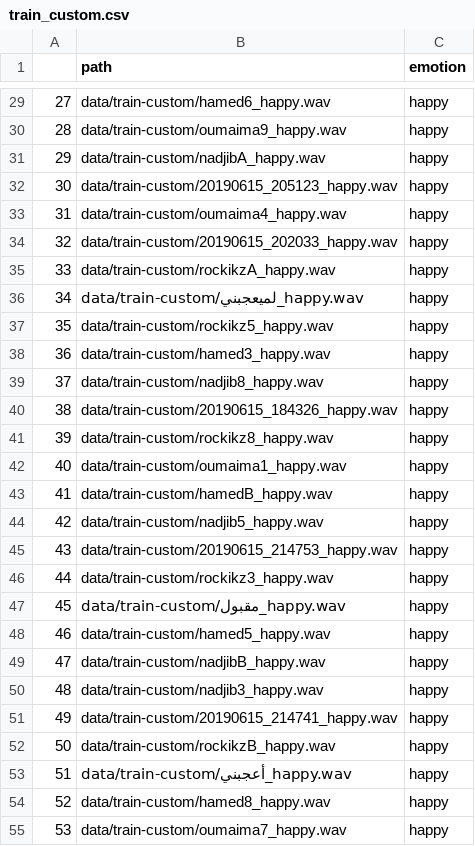
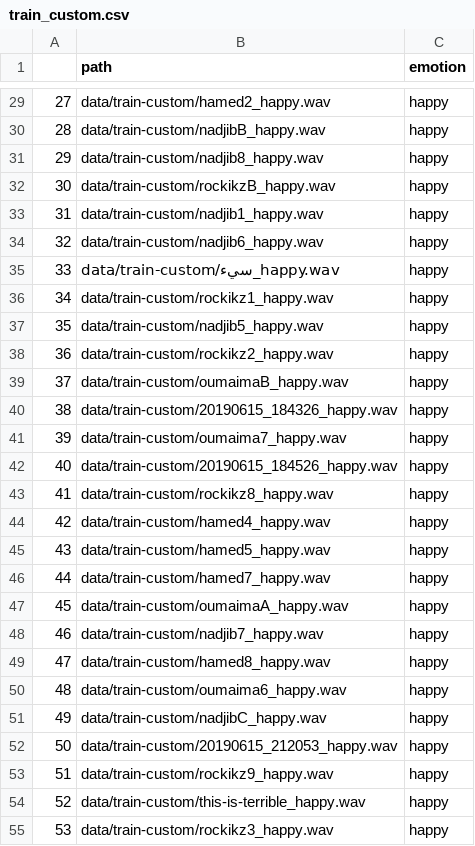
Before and after one commit to QuantumArjun/Emote-X, a CSV file: emotion-recognition-using-speech/train_custom.csv, drawn as a sheet; only a part is shown, gaps mark what is left out; the diff covers the shown part only.

```diff
--- a/emotion-recognition-using-speech/train_custom.csv
+++ b/emotion-recognition-using-speech/train_custom.csv
@@ -29,27 +29,27 @@
-27,data/train-custom/hamed6_happy.wav,happy
-28,data/train-custom/oumaima9_happy.wav,happy
-29,data/train-custom/nadjibA_happy.wav,happy
-30,data/train-custom/20190615_205123_happy.wav,happy
-31,data/train-custom/oumaima4_happy.wav,happy
-32,data/train-custom/20190615_202033_happy.wav,happy
-33,data/train-custom/rockikzA_happy.wav,happy
-34,data/train-custom/لميعجبني_happy.wav,happy
-35,data/train-custom/rockikz5_happy.wav,happy
-36,data/train-custom/hamed3_happy.wav,happy
-37,data/train-custom/nadjib8_happy.wav,happy
+27,data/train-custom/hamed2_happy.wav,happy
+28,data/train-custom/nadjibB_happy.wav,happy
+29,data/train-custom/nadjib8_happy.wav,happy
+30,data/train-custom/rockikzB_happy.wav,happy
+31,data/train-custom/nadjib1_happy.wav,happy
+32,data/train-custom/nadjib6_happy.wav,happy
+33,data/train-custom/سيء_happy.wav,happy
+34,data/train-custom/rockikz1_happy.wav,happy
+35,data/train-custom/nadjib5_happy.wav,happy
+36,data/train-custom/rockikz2_happy.wav,happy
+37,data/train-custom/oumaimaB_happy.wav,happy
 38,data/train-custom/20190615_184326_happy.wav,happy
-39,data/train-custom/rockikz8_happy.wav,happy
-40,data/train-custom/oumaima1_happy.wav,happy
-41,data/train-custom/hamedB_happy.wav,happy
-42,data/train-custom/nadjib5_happy.wav,happy
-43,data/train-custom/20190615_214753_happy.wav,happy
-44,data/train-custom/rockikz3_happy.wav,happy
-45,data/train-custom/مقبول_happy.wav,happy
-46,data/train-custom/hamed5_happy.wav,happy
-47,data/train-custom/nadjibB_happy.wav,happy
-48,data/train-custom/nadjib3_happy.wav,happy
-49,data/train-custom/20190615_214741_happy.wav,happy
-50,data/train-custom/rockikzB_happy.wav,happy
-51,data/train-custom/أعجبني_happy.wav,happy
-52,data/train-custom/hamed8_happy.wav,happy
-53,data/train-custom/oumaima7_happy.wav,happy
+39,data/train-custom/oumaima7_happy.wav,happy
+40,data/train-custom/20190615_184526_happy.wav,happy
+41,data/train-custom/rockikz8_happy.wav,happy
+42,data/train-custom/hamed4_happy.wav,happy
+43,data/train-custom/hamed5_happy.wav,happy
+44,data/train-custom/hamed7_happy.wav,happy
+45,data/train-custom/oumaimaA_happy.wav,happy
+46,data/train-custom/nadjib7_happy.wav,happy
+47,data/train-custom/hamed8_happy.wav,happy
+48,data/train-custom/oumaima6_happy.wav,happy
+49,data/train-custom/nadjibC_happy.wav,happy
+50,data/train-custom/20190615_212053_happy.wav,happy
+51,data/train-custom/rockikz9_happy.wav,happy
+52,data/train-custom/this-is-terrible_happy.wav,happy
+53,data/train-custom/rockikz3_happy.wav,happy
```
Also changed, not shown: 65 edited cells elsewhere in this file, emotion-recognition-using-speech/test_custom.csv, emotion-recognition-using-speech/test_emodb.csv, 9 other files.
